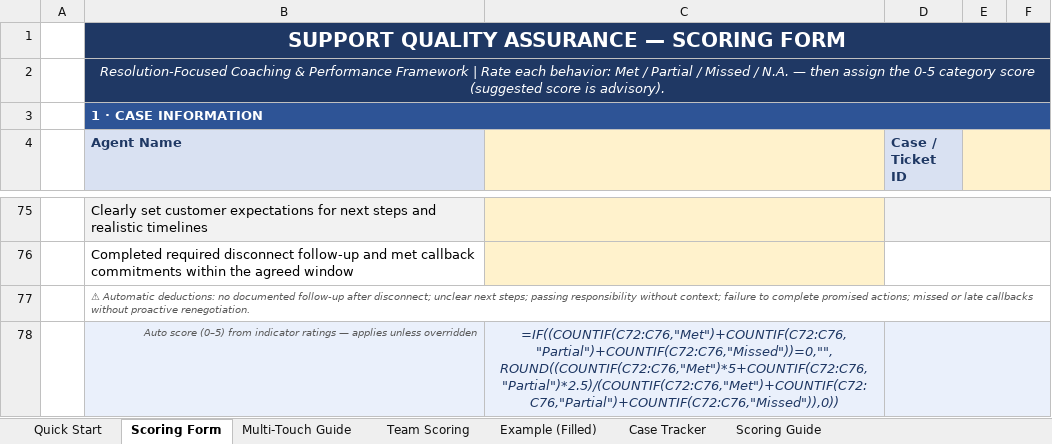
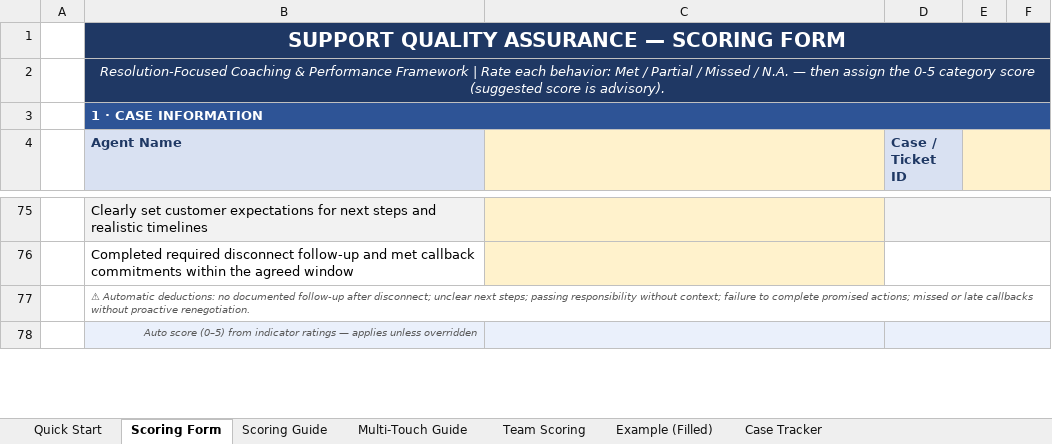
Before and after one commit to edmarpadayhag-vscode/Linksys-QA-Rubric-Form, an Excel workbook: QA Scoring Form Template.xlsx, sheet Scoring Form, drawn as a sheet; only a part is shown, gaps mark what is left out; values as stored, in another font and other column widths than the file's, no borders; formulas without a stored value are shown as written; conditional formats not drawn; the diff covers the shown part only; the diff names each change by its address in the sheet, - before the commit and + after, or states it on an @@ line.

```diff
--- a/QA Scoring Form Template.xlsx (sheet Scoring Form)
+++ b/QA Scoring Form Template.xlsx (sheet Scoring Form)
@@ sheet tab order changed: Quick Start | Scoring Form | Scoring Guide | Multi-Touch Guide | Team Scoring | Example (Filled) | Case Tracker @@
-C78: =IF((COUNTIF(C72:C76,"Met")+COUNTIF(C72:C76,"Partial")+COUNTIF(C72:C76,"Missed"))=0,"",ROUND((COUNTIF(C72:C76,"Met")*5+COUNTIF(C72:C76,"Partial")*2.5)/(COUNTIF(C72:C76,"Met")+COUNTIF(C72:C76,"Partial")+COUNTIF(C72:C76,"Missed")),0))
+C78: (empty)
```
Also changed, not shown: 8 added rows, 8 removed rows and 16 edited cells elsewhere in this sheet, sheet Case Tracker, sheet Example (Filled), sheet Team Scoring, formulas that keep their value, 4 other files.
